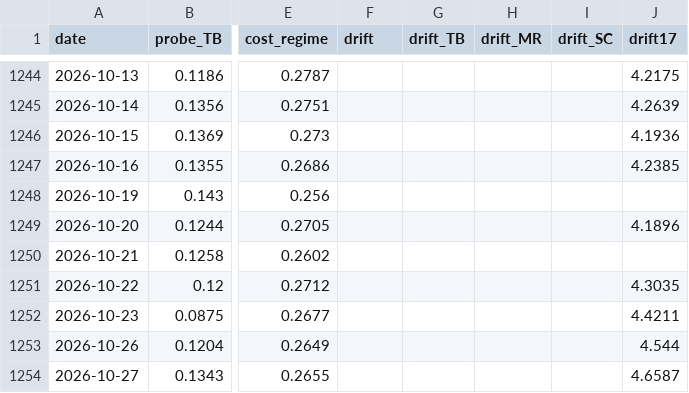
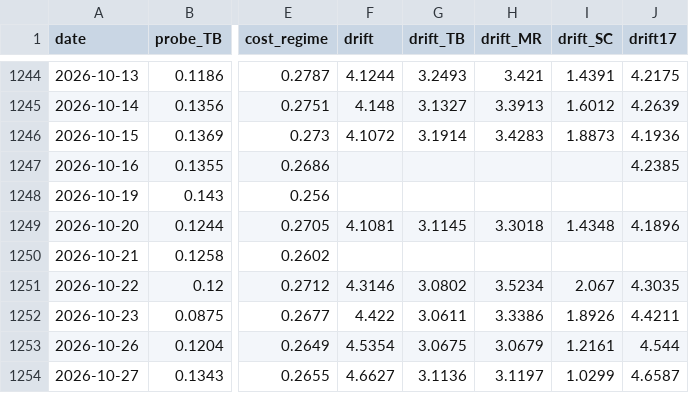
Before and after one commit to TheCryptocrat/algo-consistency-index, a CSV file: data/aci_history.csv, drawn as a sheet; only a part is shown, gaps mark what is left out; the diff covers the shown part only; the diff names each change by its address in the sheet, - before the commit and + after, or states it on an @@ line.

```diff
--- a/data/aci_history.csv
+++ b/data/aci_history.csv
-F1244 (drift): (empty)
+F1244 (drift): 4.1244
-G1244 (drift_TB): (empty)
+G1244 (drift_TB): 3.2493
-H1244 (drift_MR): (empty)
+H1244 (drift_MR): 3.421
-I1244 (drift_SC): (empty)
+I1244 (drift_SC): 1.4391
-F1245 (drift): (empty)
+F1245 (drift): 4.148
-G1245 (drift_TB): (empty)
+G1245 (drift_TB): 3.1327
-H1245 (drift_MR): (empty)
+H1245 (drift_MR): 3.3913
-I1245 (drift_SC): (empty)
+I1245 (drift_SC): 1.6012
-F1246 (drift): (empty)
+F1246 (drift): 4.1072
-G1246 (drift_TB): (empty)
+G1246 (drift_TB): 3.1914
-H1246 (drift_MR): (empty)
+H1246 (drift_MR): 3.4283
-I1246 (drift_SC): (empty)
+I1246 (drift_SC): 1.8873
-F1249 (drift): (empty)
+F1249 (drift): 4.1081
-G1249 (drift_TB): (empty)
+G1249 (drift_TB): 3.1145
-H1249 (drift_MR): (empty)
+H1249 (drift_MR): 3.3018
-I1249 (drift_SC): (empty)
+I1249 (drift_SC): 1.4348
-F1251 (drift): (empty)
+F1251 (drift): 4.3146
-G1251 (drift_TB): (empty)
+G1251 (drift_TB): 3.0802
-H1251 (drift_MR): (empty)
+H1251 (drift_MR): 3.5234
-I1251 (drift_SC): (empty)
+I1251 (drift_SC): 2.067
-F1252 (drift): (empty)
+F1252 (drift): 4.422
-G1252 (drift_TB): (empty)
+G1252 (drift_TB): 3.0611
-H1252 (drift_MR): (empty)
+H1252 (drift_MR): 3.3386
-I1252 (drift_SC): (empty)
+I1252 (drift_SC): 1.8926
-F1253 (drift): (empty)
+F1253 (drift): 4.5354
-G1253 (drift_TB): (empty)
+G1253 (drift_TB): 3.0675
-H1253 (drift_MR): (empty)
+H1253 (drift_MR): 3.0679
-I1253 (drift_SC): (empty)
+I1253 (drift_SC): 1.2161
-F1254 (drift): (empty)
+F1254 (drift): 4.6627
-G1254 (drift_TB): (empty)
+G1254 (drift_TB): 3.1136
-H1254 (drift_MR): (empty)
+H1254 (drift_MR): 3.1197
-I1254 (drift_SC): (empty)
+I1254 (drift_SC): 1.0299
```
Also changed, not shown: 42 edited cells elsewhere in this file, data/external_panel_history.csv, 3 other files.
